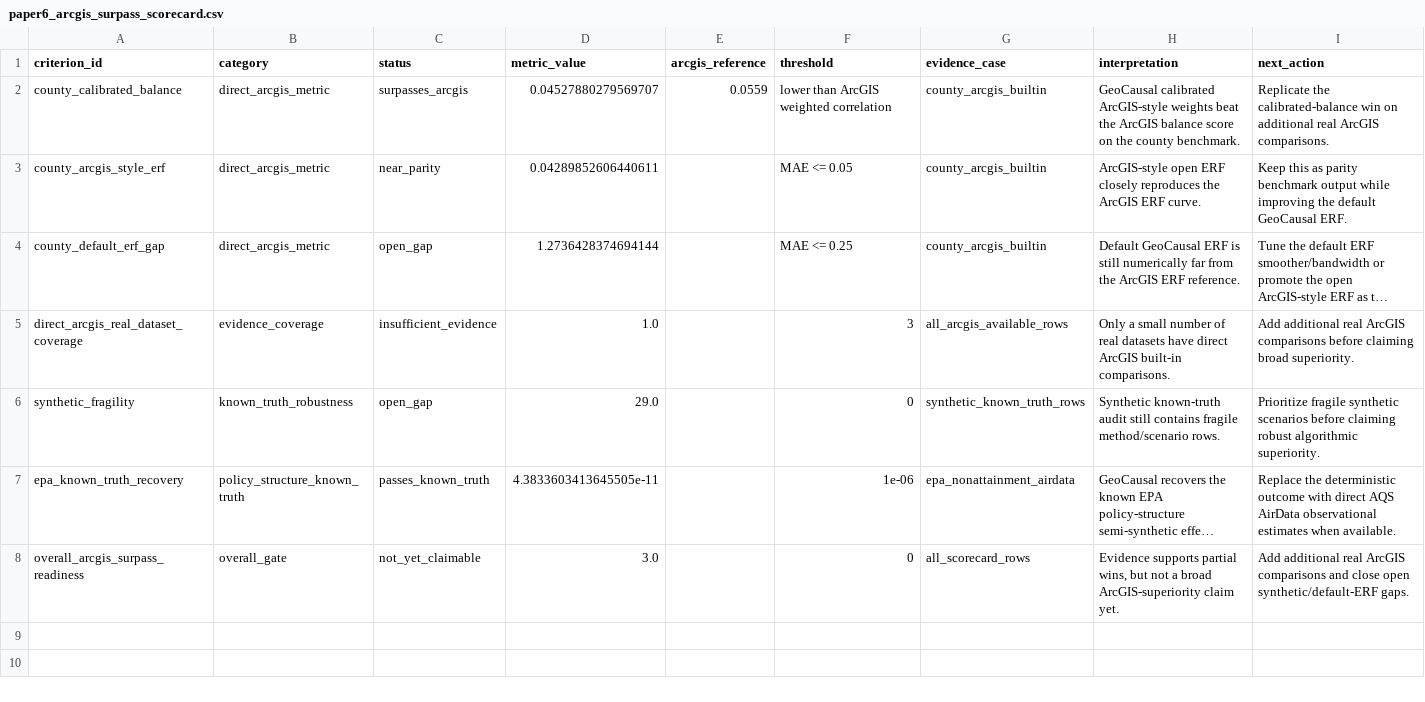
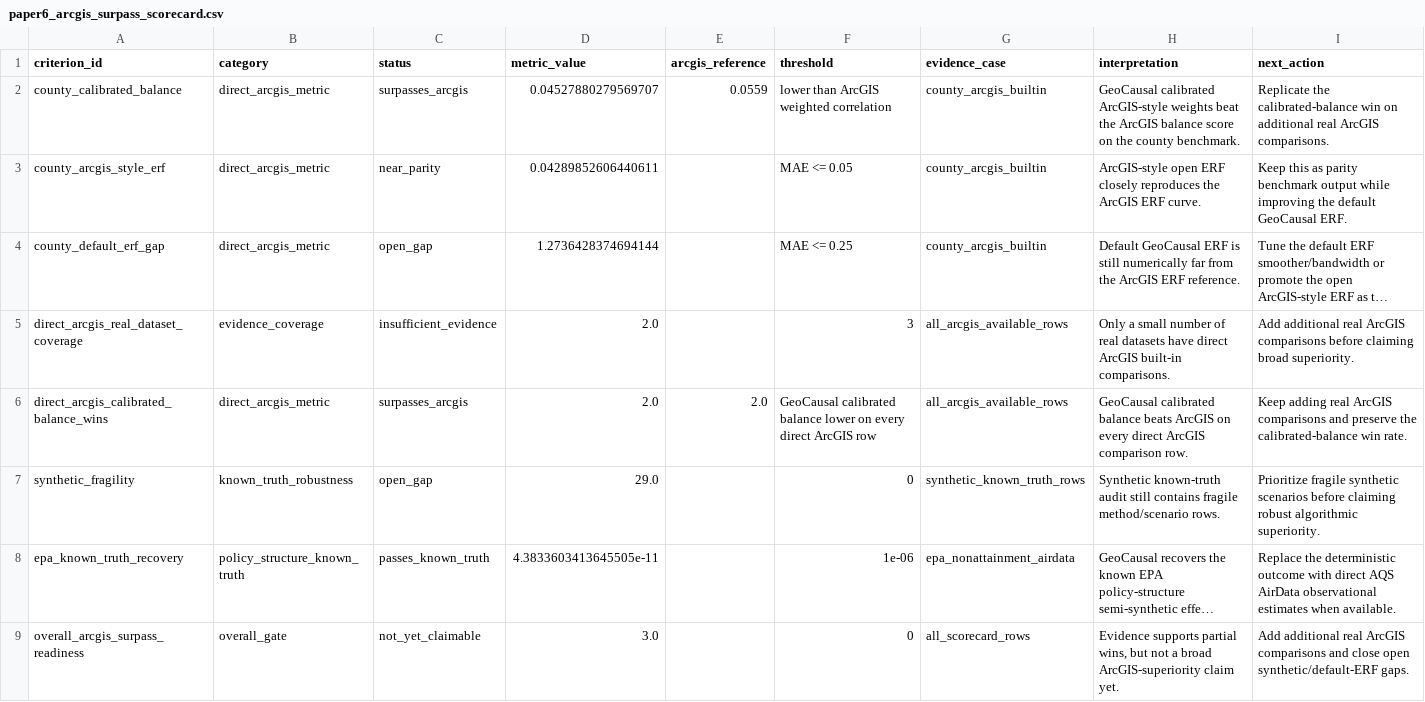
Before and after one commit to zhouning/paper6-spatial-causal-inference, a CSV file: paper/ijgis_submission_20260605/07_results/paper6_multi_dataset_benchmark_matrix/paper6_arcgis_surpass_scorecard.csv, drawn as a sheet; long unchanged cells end in …; the diff names each change by its address in the sheet, - before the commit and + after, or states it on an @@ line.

```diff
--- a/paper/ijgis_submission_20260605/07_results/paper6_multi_dataset_benchmark_matrix/paper6_arcgis_surpass_scorecard.csv
+++ b/paper/ijgis_submission_20260605/07_results/paper6_multi_dataset_benchmark_matrix/paper6_arcgis_surpass_scorecard.csv
-D5 (metric_value): 1.0
+D5 (metric_value): 2.0
+row 6: direct_arcgis_calibrated_balance_wins | direct_arcgis_metric | surpasses_arcgis | 2.0 | 2.0 | GeoCausal calibrated balance lower on every direct ArcGIS row | all_arcgis_available_rows | GeoCausal calibrated balance beats ArcGIS on every direct ArcGIS comparison row. | Keep adding real ArcGIS comparisons and preserve the calibrated-balance win rate.
```
Also changed, not shown: paper/ijgis_submission_20260605/07_results/paper6_multi_dataset_benchmark_matrix/paper6_multi_dataset_benchmark_matrix.csv, 7 other files.
